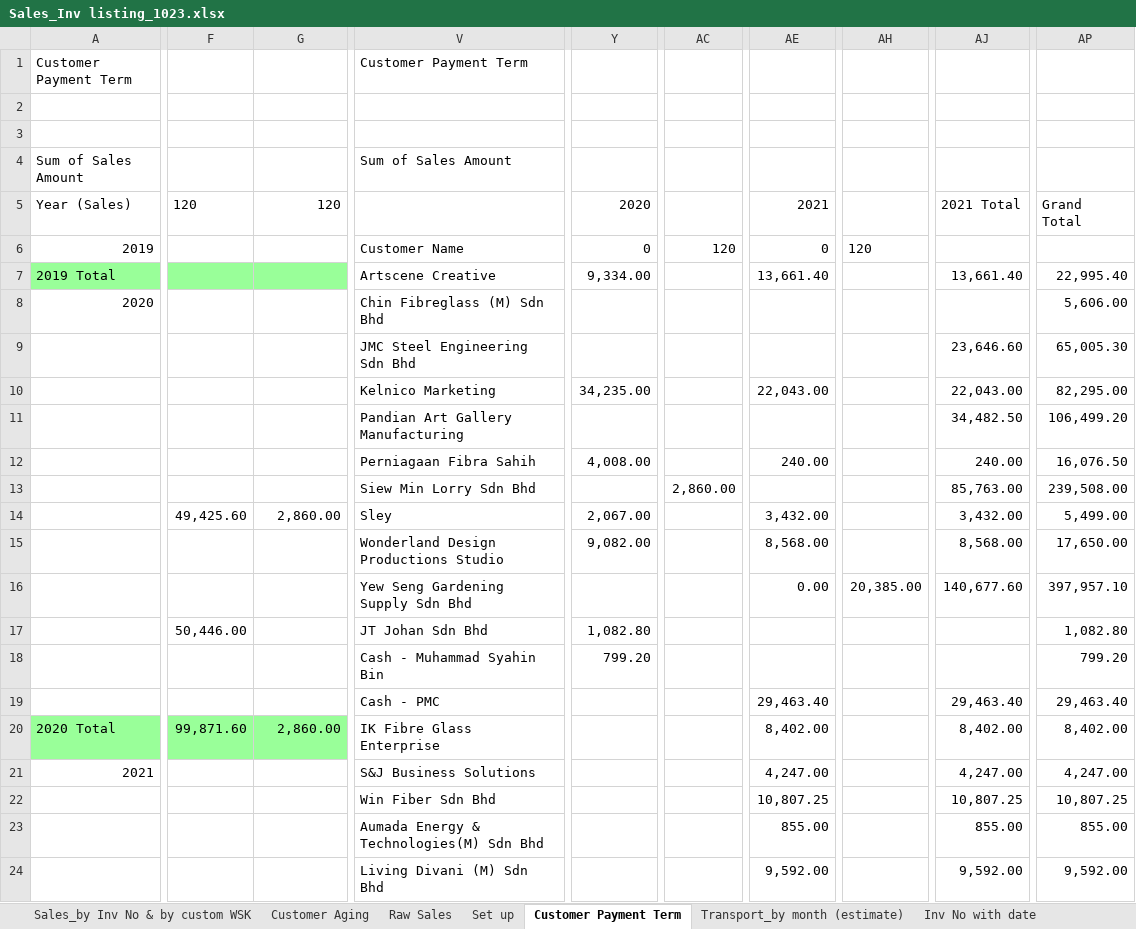
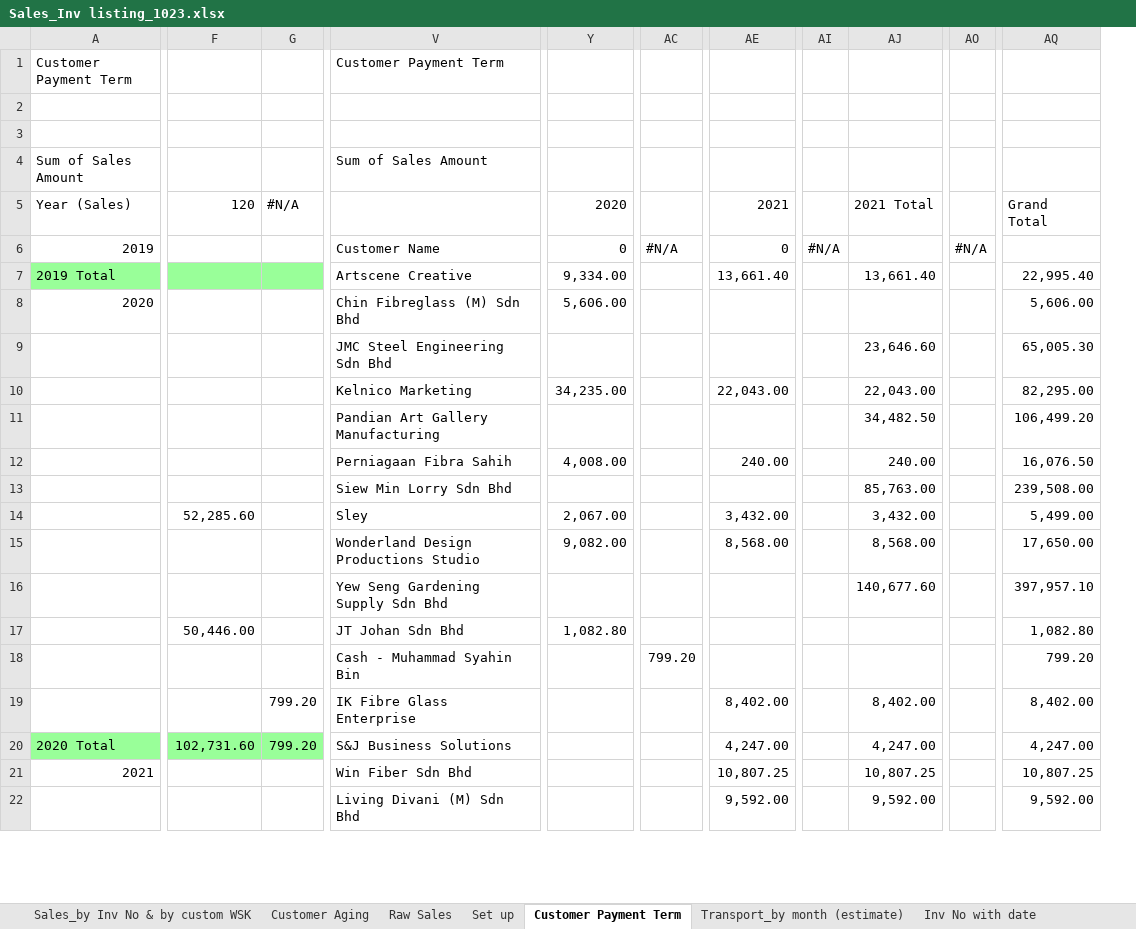
Before and after one commit to chemitjaya/MingsWork, an Excel workbook: AR/Sales_Inv Listing/Sales_Inv listing_1023.xlsx, sheet Customer Payment Term, drawn as a sheet; only a part is shown, gaps mark what is left out; values as stored, in another font and other column widths than the file's, no borders; removed rows and columns are numbered as before the commit, all else as after; rows hold the shown columns only; the diff covers the shown part only; the diff names each change by its address in the sheet, - before the commit and + after, or states it on an @@ line.

```diff
--- a/AR/Sales_Inv Listing/Sales_Inv listing_1023.xlsx (sheet Customer Payment Term)
+++ b/AR/Sales_Inv Listing/Sales_Inv listing_1023.xlsx (sheet Customer Payment Term)
-column F, rows 5-17: 120 |  |  |  |  |  |  |  |  | 49,425.60 |  |  | 50,446.00
+column G, row 5: #N/A
-column AC, rows 6-13: 120 |  |  |  |  |  |  | 2,860.00
+column AC, rows 6-18: #N/A |  |  |  |  |  |  |  |  |  |  |  | 799.20
-column AH, rows 6-16: 120 |  |  |  |  |  |  |  |  |  | 20,385.00
+column AI, row 6: #N/A
+column AO, row 6: #N/A
-Y8: (empty)
+Y8: 5,606.00
-F14: 2,860.00
+F14: 52,285.60
-AE16: 0.00
+AE16: (empty)
-F17: (empty)
+F17: 50,446.00
-Y18: 799.20
+Y18: (empty)
-row 19:  |  |  | Cash - PMC |  |  | 29,463.40 |  | 29,463.40 | 29,463.40
-row 20: 2020 Total | 99,871.60 | 2,860.00 | IK Fibre Glass Enterprise |  |  | 8,402.00 |  | 8,402.00 | 8,402.00
+row 19:  |  | 799.20 | IK Fibre Glass Enterprise |  |  | 8,402.00 |  | 8,402.00 |  | 8,402.00
+row 20: 2020 Total | 102,731.60 | 799.20 | S&J Business Solutions |  |  | 4,247.00 |  | 4,247.00 |  | 4,247.00
-V21: S&J Business Solutions
+V21: Win Fiber Sdn Bhd
-AE21: 4,247.00
+AE21: 10,807.25
-AJ21: 4,247.00
+AJ21: 10,807.25
-AQ21: 4,247.00
+AQ21: 10,807.25
-V22: Win Fiber Sdn Bhd
+V22: Living Divani (M) Sdn Bhd
-AE22: 10,807.25
+AE22: 9,592.00
-AJ22: 10,807.25
+AJ22: 9,592.00
-AQ22: 10,807.25
+AQ22: 9,592.00
-row 23:  |  |  | Aumada Energy & Technologies(M) Sdn Bhd |  |  | 855.00 |  | 855.00 | 855.00
-row 24:  |  |  | Living Divani (M) Sdn Bhd |  |  | 9,592.00 |  | 9,592.00 | 9,592.00
```
Also changed, not shown: 5 added rows, 3 removed rows, 48 edited cells and cell formats elsewhere in this sheet, sheet Customer Aging, sheet Sales_by Inv No & by customer, sheet Sales_by Inv No, sheet Raw Sales, sheet Sales_by Inv No & by custom WSK, formulas that keep their value, AR/Sales_Inv Listing/Sales_Inv listing_0124.xlsx, AR/Sales_Inv Listing/Sales_Inv listing_1123.xlsx, 3 other files.
